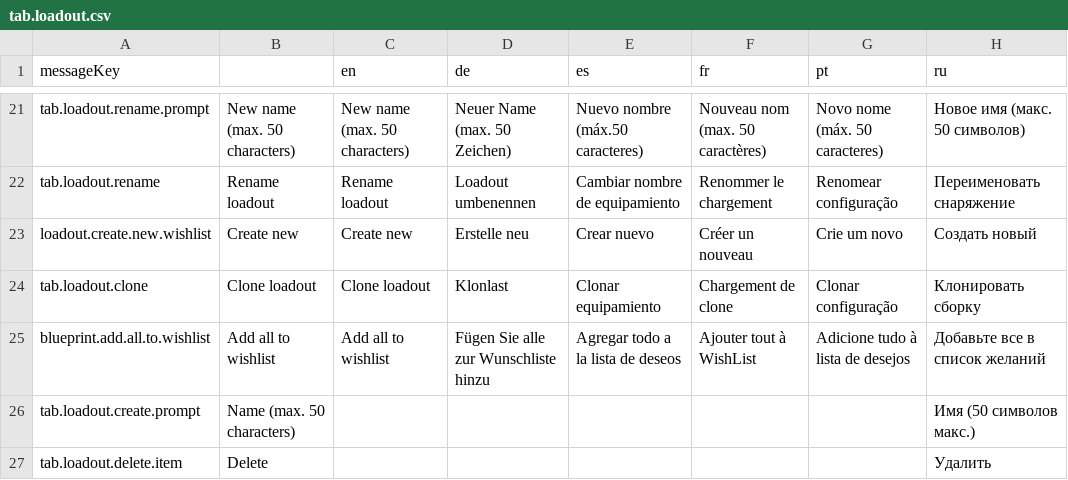
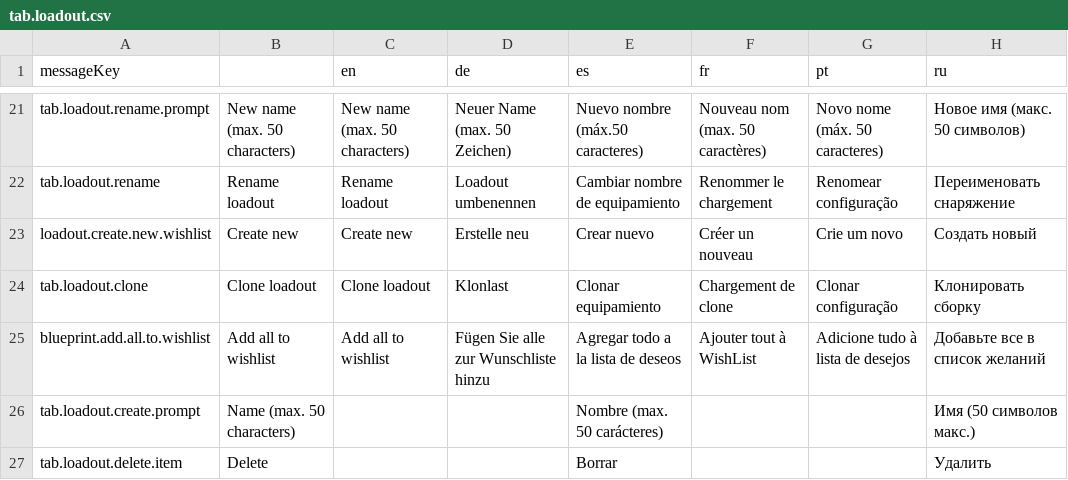
Before and after one commit to jixxed/ed-odyssey-materials-helper, a CSV file: application/src/main/resources/locale/tab.loadout.csv, drawn as a sheet; only a part is shown, gaps mark what is left out.

```diff
--- a/application/src/main/resources/locale/tab.loadout.csv
+++ b/application/src/main/resources/locale/tab.loadout.csv
@@ -25,3 +25,3 @@ tab.loadout.clone,Clone loadout,Clone loadout,Klonlast,Clonar equipamiento,Charg
 blueprint.add.all.to.wishlist,Add all to wishlist,Add all to wishlist,Fügen Sie alle zur Wunschliste hinzu,Agregar todo a la lista de deseos,Ajouter tout à WishList,Adicione tudo à lista de desejos,Добавьте все в список желаний
-tab.loadout.create.prompt,Name (max. 50 characters),,,,,,Имя (50 символов макс.)
-tab.loadout.delete.item,Delete,,,,,,Удалить
+tab.loadout.create.prompt,Name (max. 50 characters),,,Nombre (max. 50 carácteres),,,Имя (50 символов макс.)
+tab.loadout.delete.item,Delete,,,Borrar,,,Удалить
```
Also changed, not shown: application/src/main/resources/locale/application.csv, application/src/main/resources/locale/blueprint/odyssey/modifier.csv, 15 other files.
